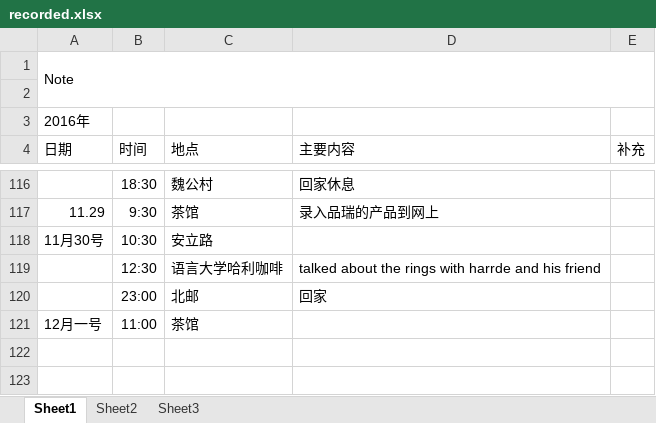
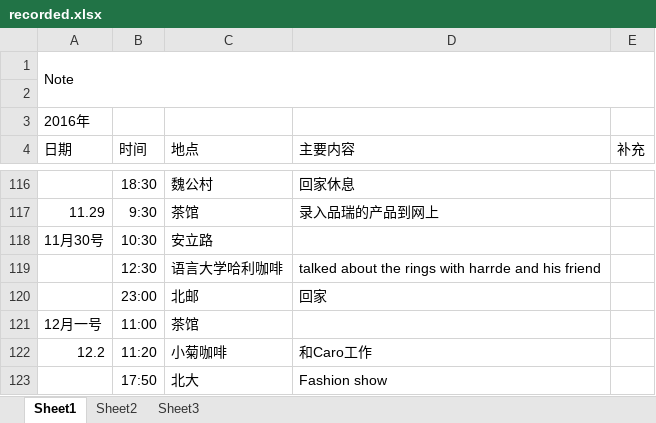
Before and after one commit to Piggsu/Record-2016.9.27-, an Excel workbook: recorded.xlsx, sheet Sheet1, drawn as a sheet; only a part is shown, gaps mark what is left out; values as stored, in another font and other column widths than the file's, no borders; the diff names each change by its address in the sheet, - before the commit and + after, or states it on an @@ line.

Commit message:
updated

```diff
--- a/recorded.xlsx (sheet Sheet1)
+++ b/recorded.xlsx (sheet Sheet1)
+row 122: 12.2 | 11:20 | 小菊咖啡 | 和Caro工作
+row 123:  | 17:50 | 北大 | Fashion show
```
